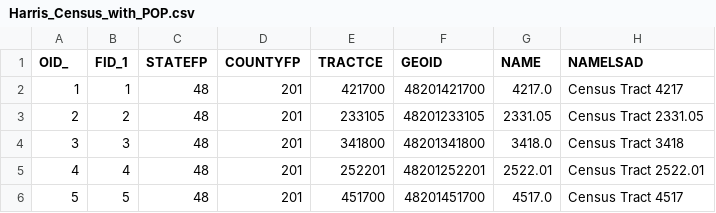
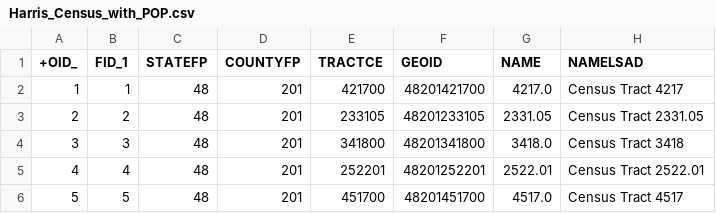
Before and after one commit to arisharma43/geoai-final-project, a CSV file: data/processed/census/Harris_Census_with_POP.csv, drawn as a sheet; only a part is shown; the diff names each change by its address in the sheet, - before the commit and + after, or states it on an @@ line.

Commit message:
Make ML ready data and start ML training

```diff
--- a/data/processed/census/Harris_Census_with_POP.csv
+++ b/data/processed/census/Harris_Census_with_POP.csv
-A1: OID_
+A1: +OID_
```
Also changed, not shown: 8 other files.
